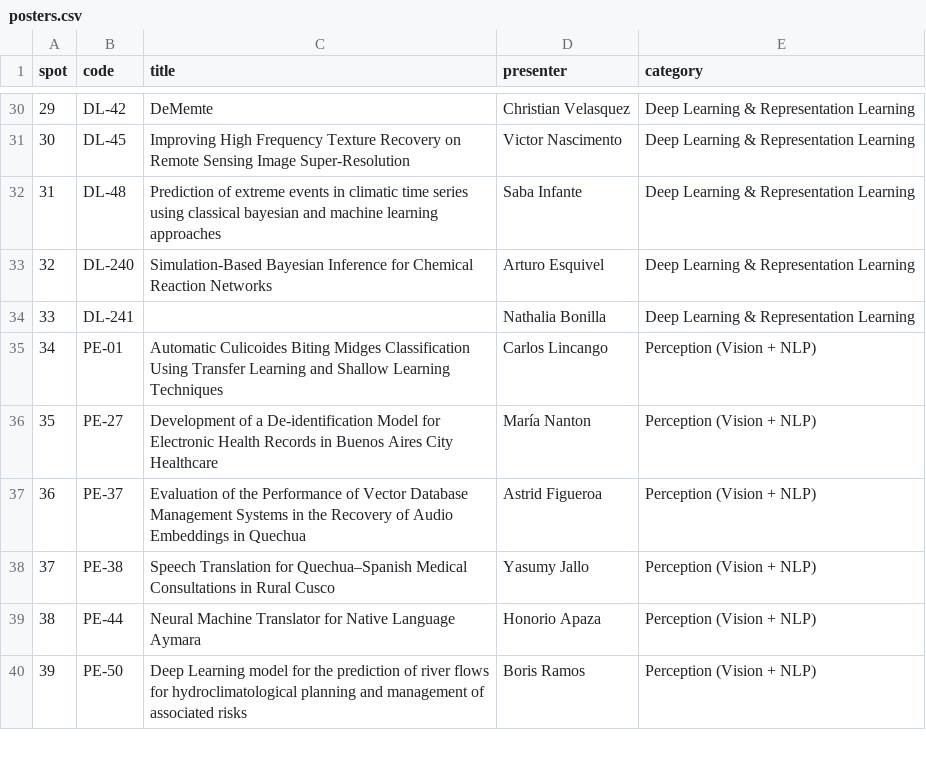
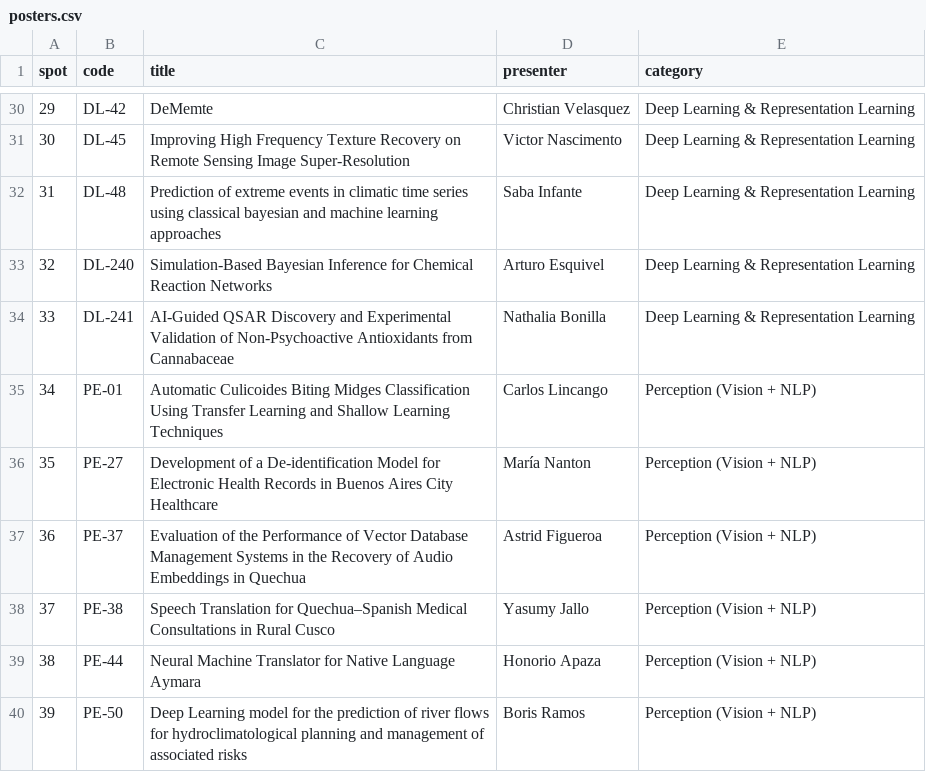
Before and after one commit to SALA-AI-LATAM/hugoblox_website, a CSV file: content/posters.csv, drawn as a sheet; only a part is shown, gaps mark what is left out.

Commit message:
add lastname csv posters 2

```diff
--- a/content/posters.csv
+++ b/content/posters.csv
@@ -33,3 +33,3 @@ spot,code,title,presenter,category
 32,DL-240,Simulation-Based Bayesian Inference for Chemical Reaction Networks,Arturo Esquivel,Deep Learning & Representation Learning
-33,DL-241,,Nathalia Bonilla,Deep Learning & Representation Learning
+33,DL-241,AI-Guided QSAR Discovery and Experimental Validation of Non-Psychoactive Antioxidants from Cannabaceae,Nathalia Bonilla,Deep Learning & Representation Learning
 34,PE-01,Automatic Culicoides Biting Midges Classification Using Transfer Learning and Shallow Learning Techniques,Carlos Lincango,Perception (Vision + NLP)
```
